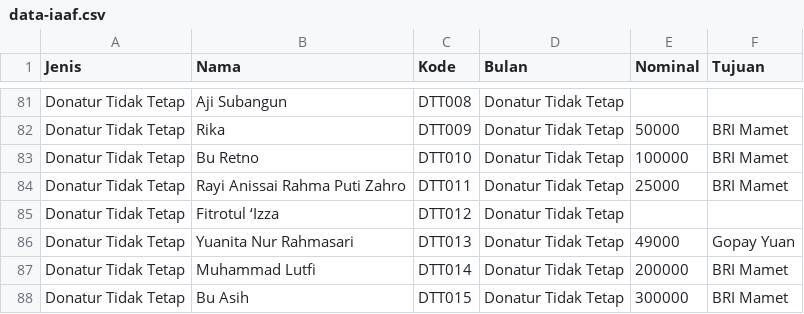
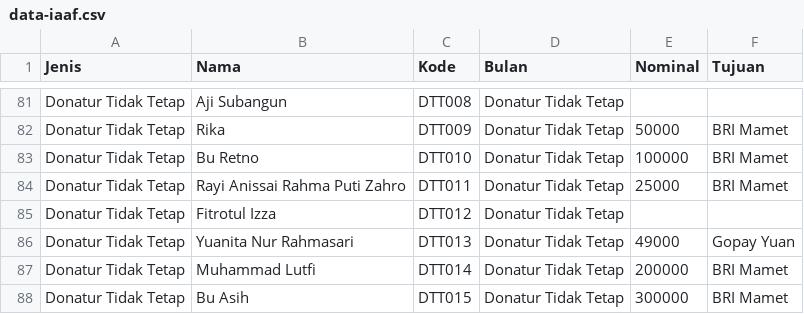
Before and after one commit to feriyantosrb/IAAF, a CSV file: data-iaaf.csv, drawn as a sheet; only a part is shown, gaps mark what is left out; the diff names each change by its address in the sheet, - before the commit and + after, or states it on an @@ line.

Commit message:
Add files via upload

```diff
--- a/data-iaaf.csv
+++ b/data-iaaf.csv
-B85 (Nama): Fitrotul ‘Izza
+B85 (Nama): Fitrotul Izza
```
